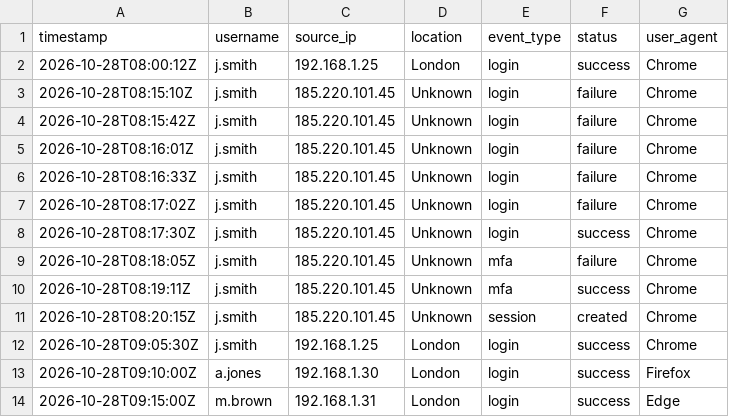
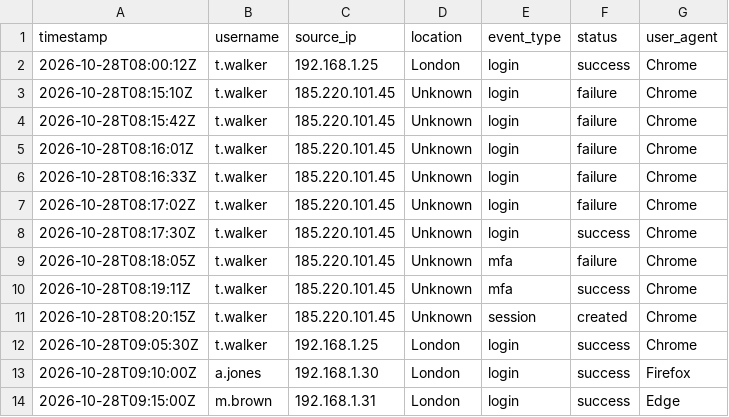
Before and after one commit to allentronix/account-takeover-investigation, a CSV file: evidence/auth-logs.csv, drawn as a sheet.

Commit message:
Add auth logs and README, simplify incident report

```diff
--- a/evidence/auth-logs.csv
+++ b/evidence/auth-logs.csv
@@ -1,13 +1,13 @@
 timestamp,username,source_ip,location,event_type,status,user_agent
-2026-10-28T08:00:12Z,j.smith,192.168.1.25,London,login,success,Chrome
-2026-10-28T08:15:10Z,j.smith,185.220.101.45,Unknown,login,failure,Chrome
-2026-10-28T08:15:42Z,j.smith,185.220.101.45,Unknown,login,failure,Chrome
-2026-10-28T08:16:01Z,j.smith,185.220.101.45,Unknown,login,failure,Chrome
-2026-10-28T08:16:33Z,j.smith,185.220.101.45,Unknown,login,failure,Chrome
-2026-10-28T08:17:02Z,j.smith,185.220.101.45,Unknown,login,failure,Chrome
-2026-10-28T08:17:30Z,j.smith,185.220.101.45,Unknown,login,success,Chrome
-2026-10-28T08:18:05Z,j.smith,185.220.101.45,Unknown,mfa,failure,Chrome
-2026-10-28T08:19:11Z,j.smith,185.220.101.45,Unknown,mfa,success,Chrome
-2026-10-28T08:20:15Z,j.smith,185.220.101.45,Unknown,session,created,Chrome
-2026-10-28T09:05:30Z,j.smith,192.168.1.25,London,login,success,Chrome
+2026-10-28T08:00:12Z,t.walker,192.168.1.25,London,login,success,Chrome
+2026-10-28T08:15:10Z,t.walker,185.220.101.45,Unknown,login,failure,Chrome
+2026-10-28T08:15:42Z,t.walker,185.220.101.45,Unknown,login,failure,Chrome
+2026-10-28T08:16:01Z,t.walker,185.220.101.45,Unknown,login,failure,Chrome
+2026-10-28T08:16:33Z,t.walker,185.220.101.45,Unknown,login,failure,Chrome
+2026-10-28T08:17:02Z,t.walker,185.220.101.45,Unknown,login,failure,Chrome
+2026-10-28T08:17:30Z,t.walker,185.220.101.45,Unknown,login,success,Chrome
+2026-10-28T08:18:05Z,t.walker,185.220.101.45,Unknown,mfa,failure,Chrome
+2026-10-28T08:19:11Z,t.walker,185.220.101.45,Unknown,mfa,success,Chrome
+2026-10-28T08:20:15Z,t.walker,185.220.101.45,Unknown,session,created,Chrome
+2026-10-28T09:05:30Z,t.walker,192.168.1.25,London,login,success,Chrome
 2026-10-28T09:10:00Z,a.jones,192.168.1.30,London,login,success,Firefox
```
Also changed, not shown: 3 other files.
